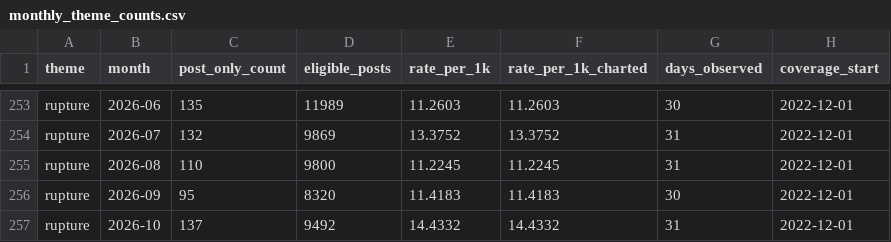
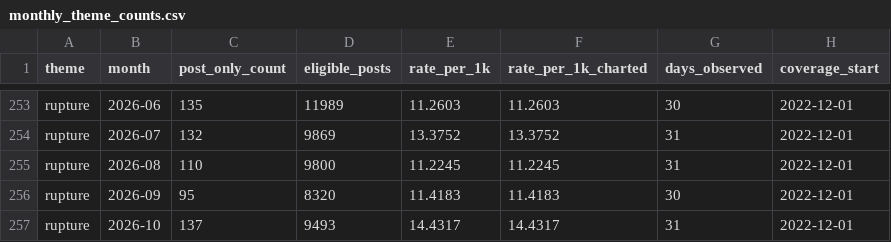
Before and after one commit to hopeshub/myfriendisai, a CSV file: web/public/dataset/v1/monthly_theme_counts.csv, drawn as a sheet; only a part is shown, gaps mark what is left out; the diff covers the shown part only.

```diff
--- a/web/public/dataset/v1/monthly_theme_counts.csv
+++ b/web/public/dataset/v1/monthly_theme_counts.csv
@@ -256,2 +256,2 @@ rupture,2026-08,110,9800,11.2245,11.2245,31,2022-12-01
 rupture,2026-09,95,8320,11.4183,11.4183,30,2022-12-01
-rupture,2026-10,137,9492,14.4332,14.4332,31,2022-12-01
+rupture,2026-10,137,9493,14.4317,14.4317,31,2022-12-01
```
Also changed, not shown: 16 edited cells elsewhere in this file, web/public/dataset/v1/monthly_community_volumes.csv, 20 other files.
